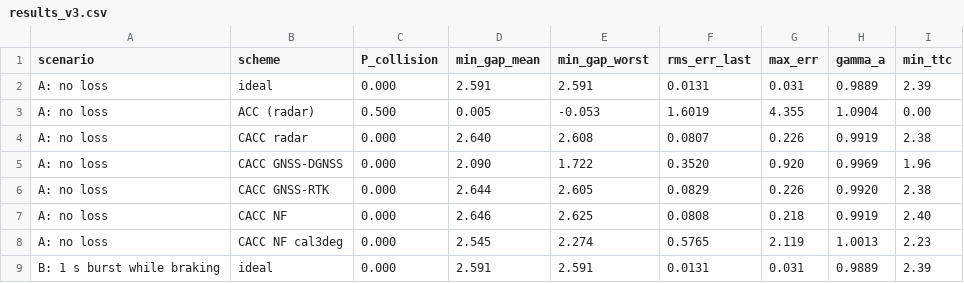
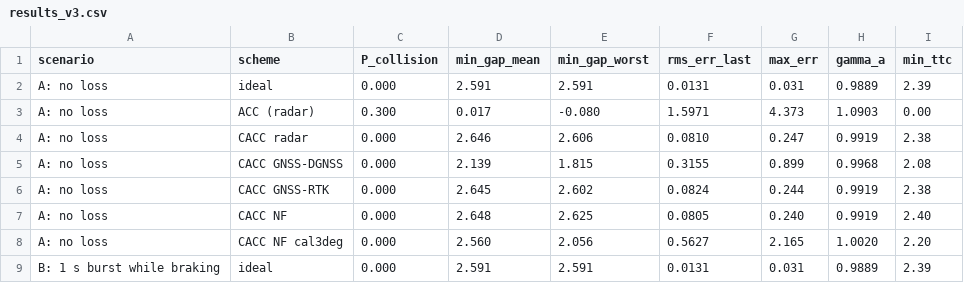
Before and after one commit to Reyansh-B/V2X, a CSV file: results_v3.csv, drawn as a sheet; only a part is shown; the diff covers the shown part only.

```diff
--- a/results_v3.csv
+++ b/results_v3.csv
@@ -2,8 +2,8 @@ scenario,scheme,P_collision,min_gap_mean,min_gap_worst,rms_err_last,max_err,gamm
 A: no loss,ideal,0.000,2.591,2.591,0.0131,0.031,0.9889,2.39
-A: no loss,ACC (radar),0.500,0.005,-0.053,1.6019,4.355,1.0904,0.00
-A: no loss,CACC radar,0.000,2.640,2.608,0.0807,0.226,0.9919,2.38
-A: no loss,CACC GNSS-DGNSS,0.000,2.090,1.722,0.3520,0.920,0.9969,1.96
-A: no loss,CACC GNSS-RTK,0.000,2.644,2.605,0.0829,0.226,0.9920,2.38
-A: no loss,CACC NF,0.000,2.646,2.625,0.0808,0.218,0.9919,2.40
-A: no loss,CACC NF cal3deg,0.000,2.545,2.274,0.5765,2.119,1.0013,2.23
+A: no loss,ACC (radar),0.300,0.017,-0.080,1.5971,4.373,1.0903,0.00
+A: no loss,CACC radar,0.000,2.646,2.606,0.0810,0.247,0.9919,2.38
+A: no loss,CACC GNSS-DGNSS,0.000,2.139,1.815,0.3155,0.899,0.9968,2.08
+A: no loss,CACC GNSS-RTK,0.000,2.645,2.602,0.0824,0.244,0.9919,2.38
+A: no loss,CACC NF,0.000,2.648,2.625,0.0805,0.240,0.9919,2.40
+A: no loss,CACC NF cal3deg,0.000,2.560,2.056,0.5627,2.165,1.0020,2.20
 B: 1 s burst while braking,ideal,0.000,2.591,2.591,0.0131,0.031,0.9889,2.39
```
Also changed, not shown: 2 added rows, 2 removed rows and 58 edited cells elsewhere in this file, 2 other files.
